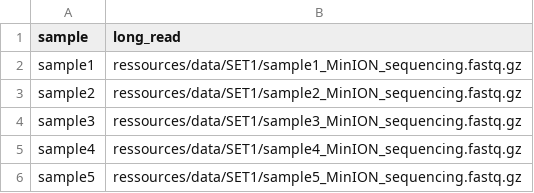
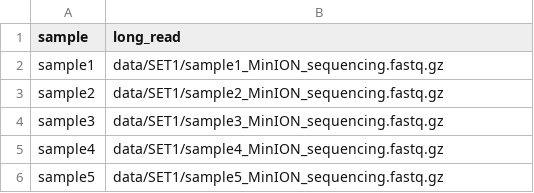
Before and after one commit to Skhawari/bacterial_genome_analysis, a TSV file: config/samples_long_read.tsv, drawn as a sheet.

```diff
--- a/config/samples_long_read.tsv
+++ b/config/samples_long_read.tsv
@@ -1,6 +1,6 @@
 sample	long_read
-sample1	ressources/data/SET1/sample1_MinION_sequencing.fastq.gz
-sample2	ressources/data/SET1/sample2_MinION_sequencing.fastq.gz
-sample3	ressources/data/SET1/sample3_MinION_sequencing.fastq.gz
-sample4	ressources/data/SET1/sample4_MinION_sequencing.fastq.gz
-sample5	ressources/data/SET1/sample5_MinION_sequencing.fastq.gz
+sample1	data/SET1/sample1_MinION_sequencing.fastq.gz
+sample2	data/SET1/sample2_MinION_sequencing.fastq.gz
+sample3	data/SET1/sample3_MinION_sequencing.fastq.gz
+sample4	data/SET1/sample4_MinION_sequencing.fastq.gz
+sample5	data/SET1/sample5_MinION_sequencing.fastq.gz
```
Also changed, not shown: config/samples.tsv, config/samples_set2.tsv, 24 other files.
